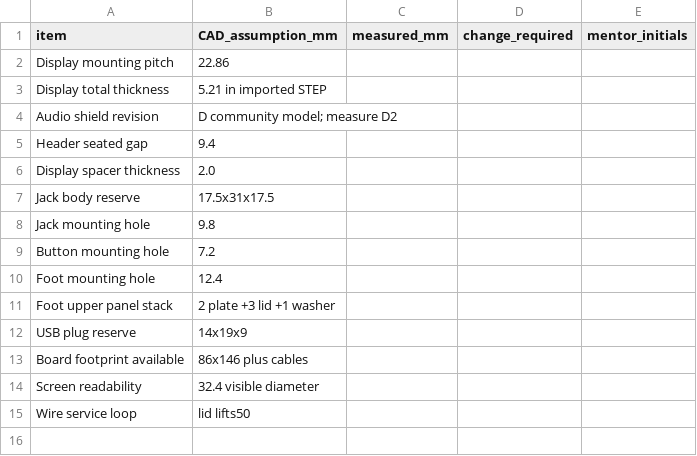
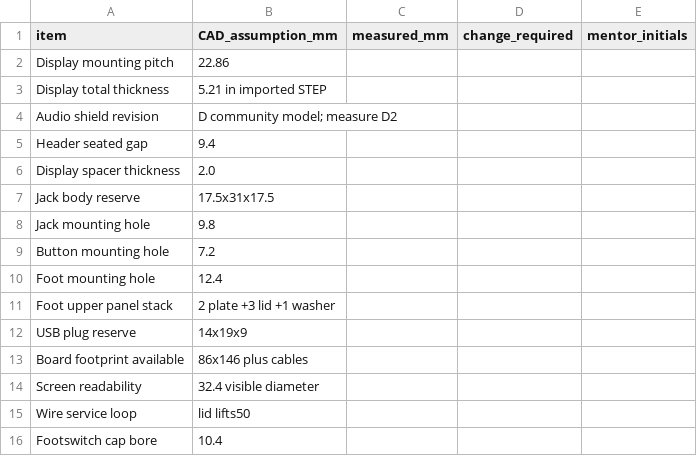
Before and after one commit to ash0ts/PedalPartner, a CSV file: hardware/data/measurements.csv, drawn as a sheet.

```diff
--- a/hardware/data/measurements.csv
+++ b/hardware/data/measurements.csv
@@ -15 +15,2 @@ Screen readability,32.4 visible diameter,,,
 Wire service loop,lid lifts50,,,
+Footswitch cap bore,10.4,,,
```
Also changed, not shown: 8 other files.
